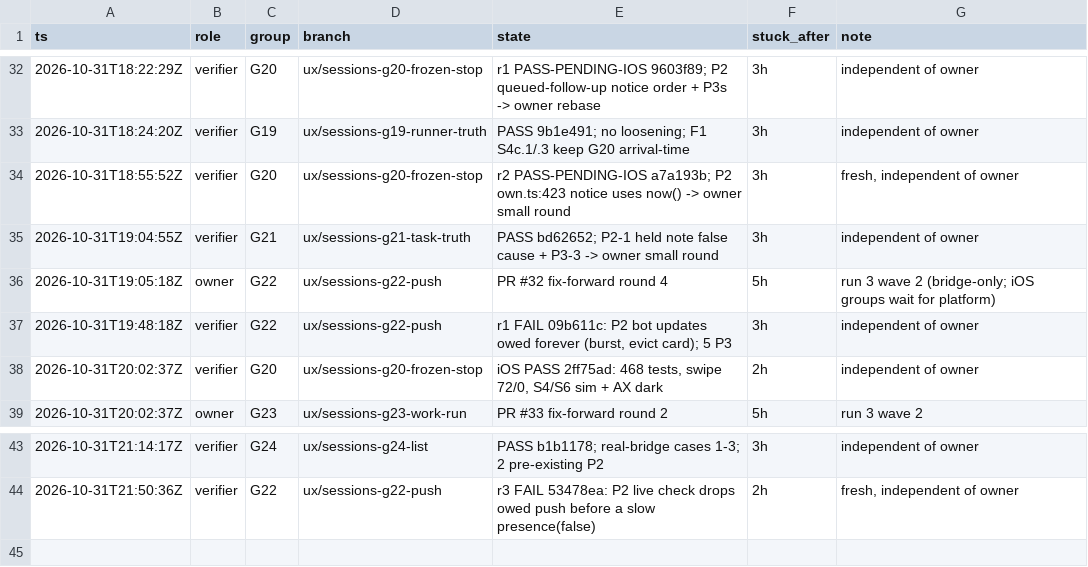
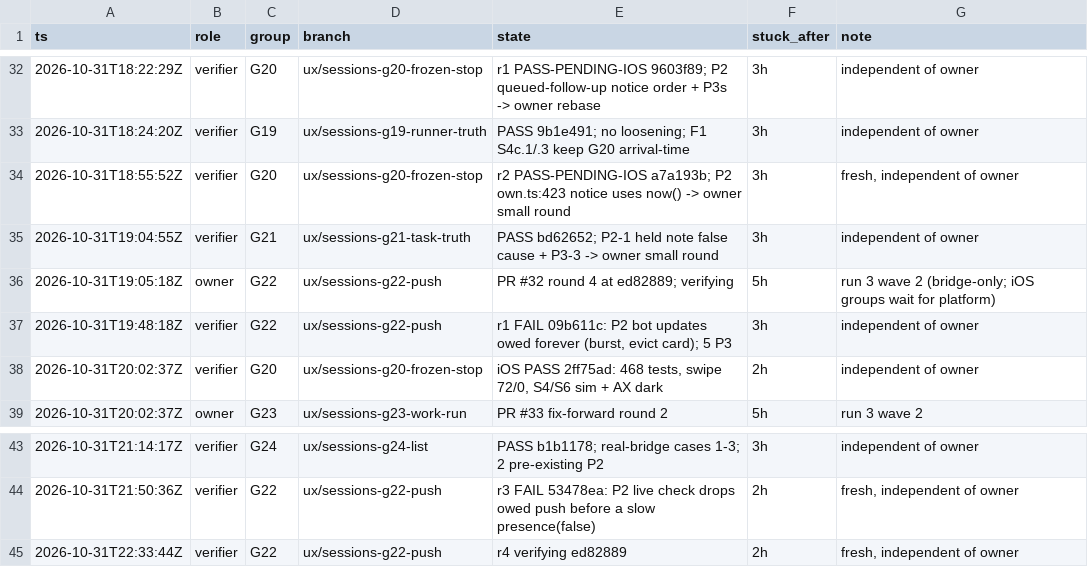
Before and after one commit to IamP5/claudio-bot, a TSV file: docs/ux-program/agents.tsv, drawn as a sheet; only a part is shown, gaps mark what is left out.

```diff
--- a/docs/ux-program/agents.tsv
+++ b/docs/ux-program/agents.tsv
@@ -35,3 +35,3 @@ ts	role	group	branch	state	stuck_after	note
 2026-10-31T19:04:55Z	verifier	G21	ux/sessions-g21-task-truth	PASS bd62652; P2-1 held note false cause + P3-3 -> owner small round	3h	independent of owner
-2026-10-31T19:05:18Z	owner	G22	ux/sessions-g22-push	PR #32 fix-forward round 4	5h	run 3 wave 2 (bridge-only; iOS groups wait for platform)
+2026-10-31T19:05:18Z	owner	G22	ux/sessions-g22-push	PR #32 round 4 at ed82889; verifying	5h	run 3 wave 2 (bridge-only; iOS groups wait for platform)
 2026-10-31T19:48:18Z	verifier	G22	ux/sessions-g22-push	r1 FAIL 09b611c: P2 bot updates owed forever (burst, evict card); 5 P3	3h	independent of owner
@@ -44 +44,2 @@ ts	role	group	branch	state	stuck_after	note
 2026-10-31T21:50:36Z	verifier	G22	ux/sessions-g22-push	r3 FAIL 53478ea: P2 live check drops owed push before a slow presence(false)	2h	fresh, independent of owner
+2026-10-31T22:33:44Z	verifier	G22	ux/sessions-g22-push	r4 verifying ed82889	2h	fresh, independent of owner
```
Also changed, not shown: docs/ux-program/decisions.tsv.
